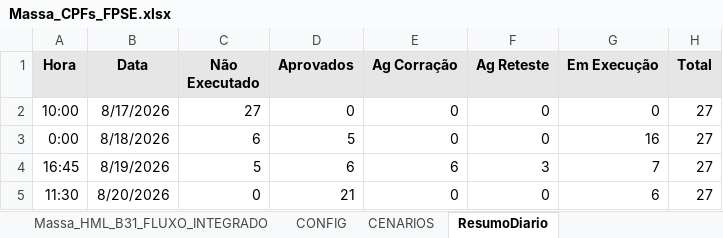
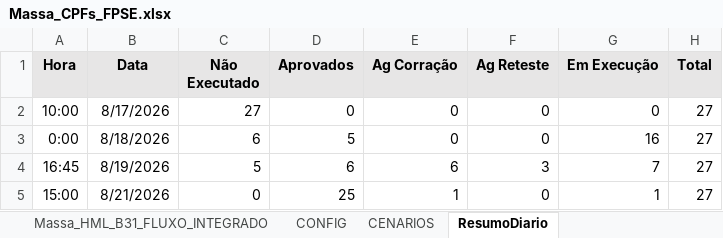
Before and after one commit to thiagopb12-max/painel-homologacao-caf, an Excel workbook: fluxo-integrado/Massa_CPFs_FPSE.xlsx, sheet ResumoDiario, drawn as a sheet; values as stored, in another font and other column widths than the file's, no borders; removed rows and columns are numbered as before the commit, all else as after; the diff names each change by its address in the sheet, - before the commit and + after, or states it on an @@ line.

```diff
--- a/fluxo-integrado/Massa_CPFs_FPSE.xlsx (sheet ResumoDiario)
+++ b/fluxo-integrado/Massa_CPFs_FPSE.xlsx (sheet ResumoDiario)
-row 5: 11:30 | 8/20/2026 | 0 | 21 | 0 | 0 | 6 | 27
+row 5: 15:00 | 8/21/2026 | 0 | 25 | 1 | 0 | 1 | 27
```
Also changed, not shown: sheet CENARIOS, 5 other files.
